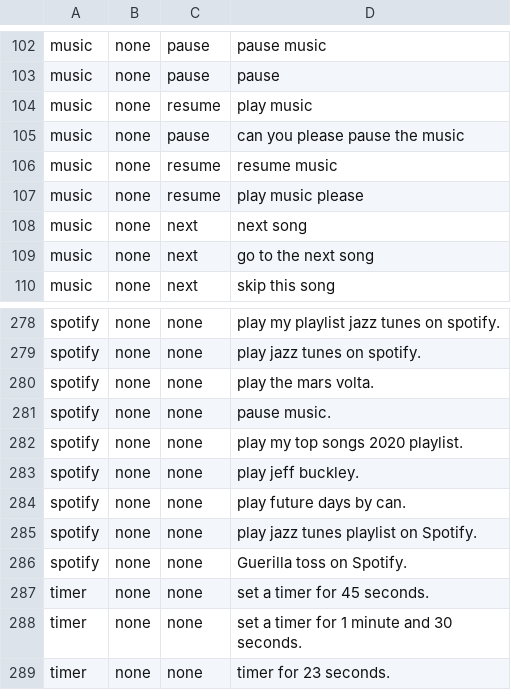
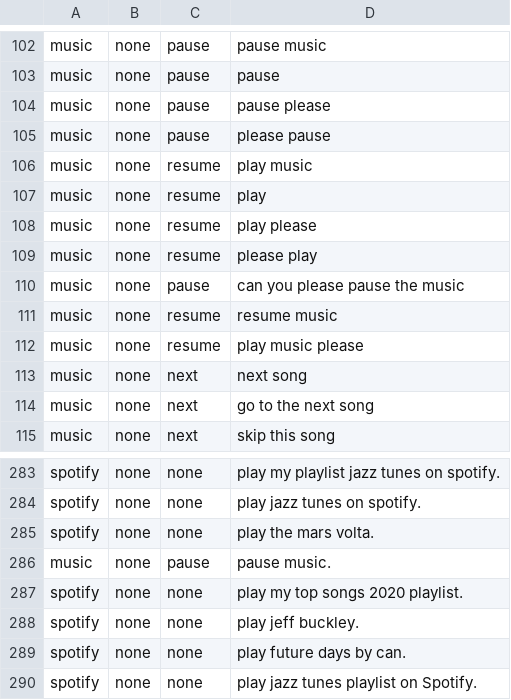
Before and after one commit to ditto-assistant/nlp_server, a CSV file: data/dataset_ditto_base.csv, drawn as a sheet; only a part is shown, gaps mark what is left out; the shorter side is filled out with more unchanged rows.

```diff
--- a/data/dataset_ditto_base.csv
+++ b/data/dataset_ditto_base.csv
@@ -103,3 +103,8 @@ music,none,pause,pause music
 music,none,pause,pause
+music,none,pause,pause please
+music,none,pause,please pause
 music,none,resume,play music
+music,none,resume,play
+music,none,resume,play please
+music,none,resume,please play
 music,none,pause,can you please pause the music
@@ -280,3 +285,3 @@ spotify,none,none,play jazz tunes on spotify.
 spotify,none,none,play the mars volta.
-spotify,none,none,pause music.
+music,none,pause,pause music.
 spotify,none,none,play my top songs 2020 playlist.
```
Also changed, not shown: data/dataset_ditto.csv, 23 other files.
